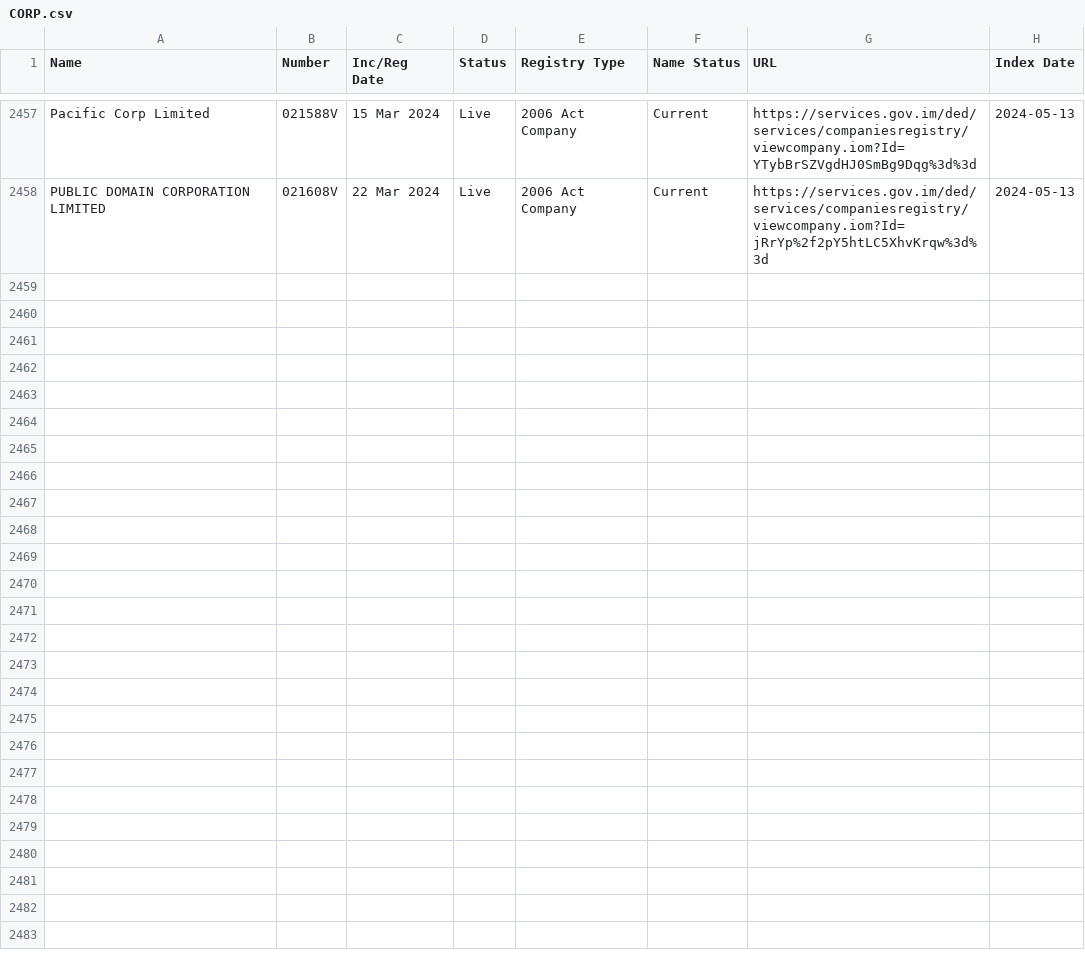
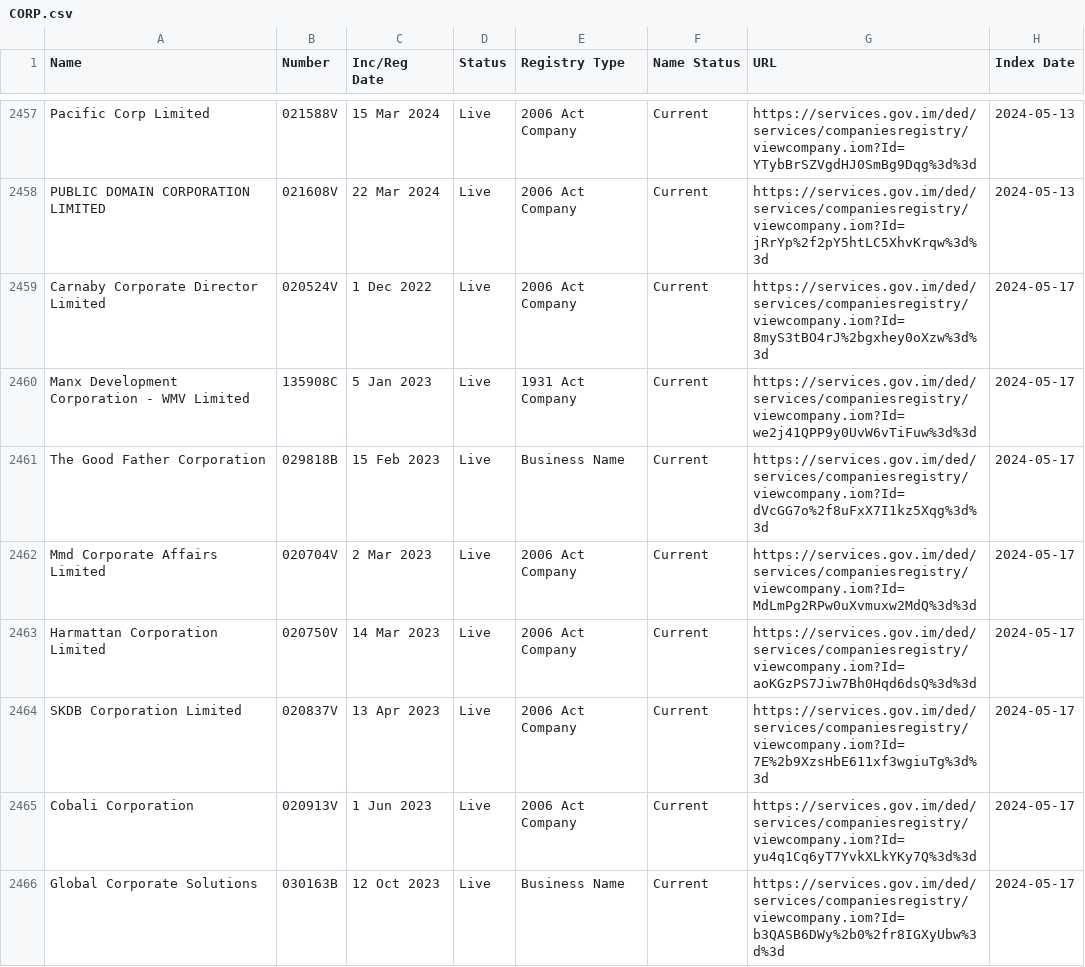
Before and after one commit to dankarran/isleofman-opendata, a CSV file: data/gov.im/companies/sources/search/names/CORP.csv, drawn as a sheet; only a part is shown, gaps mark what is left out; the diff covers the shown part only; the diff names each change by its address in the sheet, - before the commit and + after, or states it on an @@ line.

```diff
--- a/data/gov.im/companies/sources/search/names/CORP.csv
+++ b/data/gov.im/companies/sources/search/names/CORP.csv
+row 2459: Carnaby Corporate Director Limited | 020524V | 1 Dec 2022 | Live | 2006 Act Company | Current | https://services.gov.im/ded/services/companiesregistry/viewcompany.iom?Id=8myS3tBO4rJ%2bgxhey0oXzw%3d%3d | 2024-05-17
+row 2460: Manx Development Corporation - WMV Limited | 135908C | 5 Jan 2023 | Live | 1931 Act Company | Current | https://services.gov.im/ded/services/companiesregistry/viewcompany.iom?Id=we2j41QPP9y0UvW6vTiFuw%3d%3d | 2024-05-17
+row 2461: The Good Father Corporation | 029818B | 15 Feb 2023 | Live | Business Name | Current | https://services.gov.im/ded/services/companiesregistry/viewcompany.iom?Id=dVcGG7o%2f8uFxX7I1kz5Xqg%3d%3d | 2024-05-17
+row 2462: Mmd Corporate Affairs Limited | 020704V | 2 Mar 2023 | Live | 2006 Act Company | Current | https://services.gov.im/ded/services/companiesregistry/viewcompany.iom?Id=MdLmPg2RPw0uXvmuxw2MdQ%3d%3d | 2024-05-17
+row 2463: Harmattan Corporation Limited | 020750V | 14 Mar 2023 | Live | 2006 Act Company | Current | https://services.gov.im/ded/services/companiesregistry/viewcompany.iom?Id=aoKGzPS7Jiw7Bh0Hqd6dsQ%3d%3d | 2024-05-17
+row 2464: SKDB Corporation Limited | 020837V | 13 Apr 2023 | Live | 2006 Act Company | Current | https://services.gov.im/ded/services/companiesregistry/viewcompany.iom?Id=7E%2b9XzsHbE611xf3wgiuTg%3d%3d | 2024-05-17
+row 2465: Cobali Corporation | 020913V | 1 Jun 2023 | Live | 2006 Act Company | Current | https://services.gov.im/ded/services/companiesregistry/viewcompany.iom?Id=yu4q1Cq6yT7YvkXLkYKy7Q%3d%3d | 2024-05-17
+row 2466: Global Corporate Solutions | 030163B | 12 Oct 2023 | Live | Business Name | Current | https://services.gov.im/ded/services/companiesregistry/viewcompany.iom?Id=b3QASB6DWy%2b0%2fr8IGXyUbw%3d%3d | 2024-05-17
```
Also changed, not shown: 7 added rows elsewhere in this file, data/gov.im/companies/sources/search/names/INC.csv, data/gov.im/companies/sources/search/names/PARTNER.csv, 42 other files.
